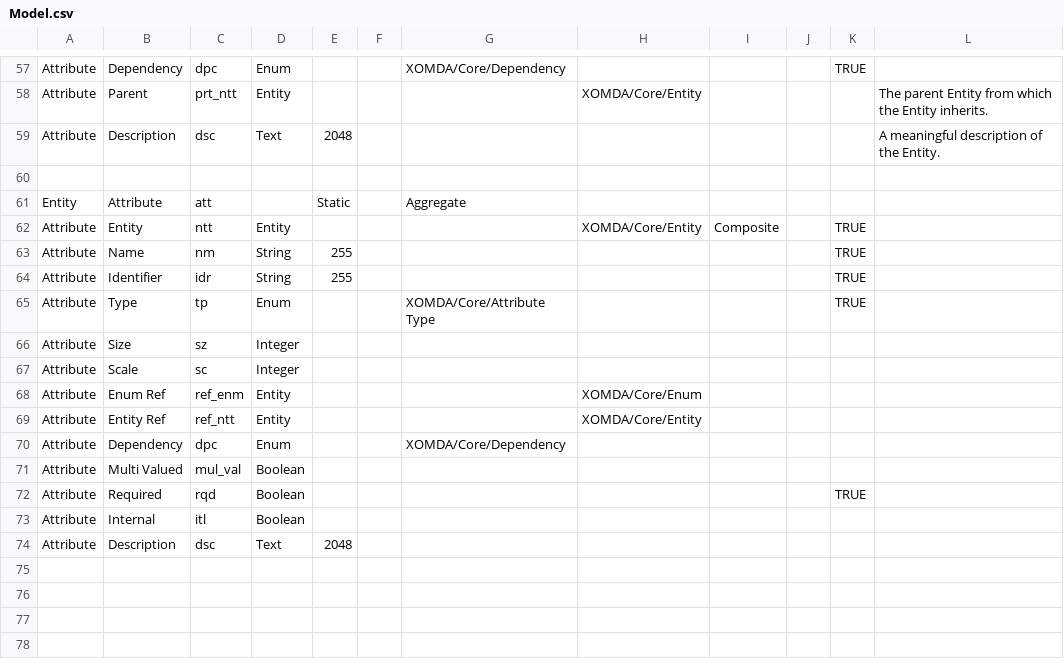
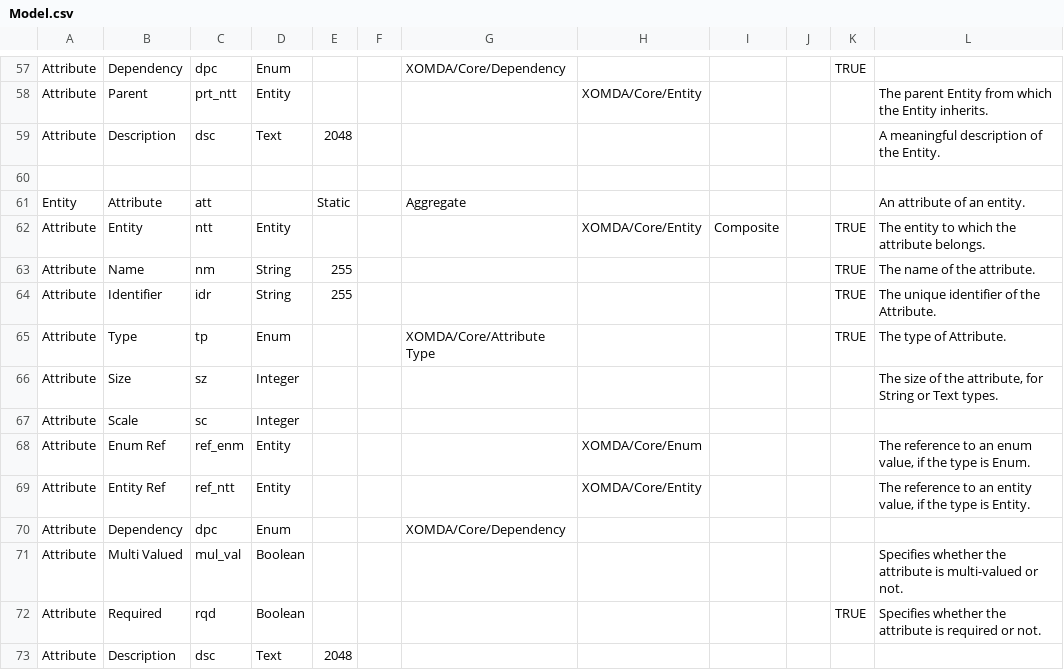
Before and after one commit to xomda/xomda, a CSV file: lib/model/src/xomda/config/Model.csv, drawn as a sheet; only a part is shown, gaps mark what is left out; the diff covers the shown part only.

```diff
--- a/lib/model/src/xomda/config/Model.csv
+++ b/lib/model/src/xomda/config/Model.csv
@@ -60,15 +60,14 @@ Attribute;Description;dsc;Text;2048;;;;;;;A meaningful description of the Entity
 ;;;;;;;;;;;
-Entity;Attribute;att;;Static;;Aggregate;;;;;
-Attribute;Entity;ntt;Entity;;;;XOMDA/Core/Entity;Composite;;TRUE;
-Attribute;Name;nm;String;255;;;;;;TRUE;
-Attribute;Identifier;idr;String;255;;;;;;TRUE;
-Attribute;Type;tp;Enum;;;XOMDA/Core/Attribute Type;;;;TRUE;
-Attribute;Size;sz;Integer;;;;;;;;
+Entity;Attribute;att;;Static;;Aggregate;;;;;An attribute of an entity.
+Attribute;Entity;ntt;Entity;;;;XOMDA/Core/Entity;Composite;;TRUE;The entity to which the attribute belongs.
+Attribute;Name;nm;String;255;;;;;;TRUE;The name of the attribute.
+Attribute;Identifier;idr;String;255;;;;;;TRUE;The unique identifier of the Attribute.
+Attribute;Type;tp;Enum;;;XOMDA/Core/Attribute Type;;;;TRUE;The type of Attribute.
+Attribute;Size;sz;Integer;;;;;;;;The size of the attribute, for String or Text types.
 Attribute;Scale;sc;Integer;;;;;;;;
-Attribute;Enum Ref;ref_enm;Entity;;;;XOMDA/Core/Enum;;;;
-Attribute;Entity Ref;ref_ntt;Entity;;;;XOMDA/Core/Entity;;;;
+Attribute;Enum Ref;ref_enm;Entity;;;;XOMDA/Core/Enum;;;;The reference to an enum value, if the type is Enum.
+Attribute;Entity Ref;ref_ntt;Entity;;;;XOMDA/Core/Entity;;;;The reference to an entity value, if the type is Entity.
 Attribute;Dependency;dpc;Enum;;;XOMDA/Core/Dependency;;;;;
-Attribute;Multi Valued;mul_val;Boolean;;;;;;;;
-Attribute;Required;rqd;Boolean;;;;;;;TRUE;
-Attribute;Internal;itl;Boolean;;;;;;;;
+Attribute;Multi Valued;mul_val;Boolean;;;;;;;;Specifies whether the attribute is multi-valued or not.
+Attribute;Required;rqd;Boolean;;;;;;;TRUE;Specifies whether the attribute is required or not.
 Attribute;Description;dsc;Text;2048;;;;;;;
```
Also changed, not shown: 15 edited cells elsewhere in this file, 7 other files.
